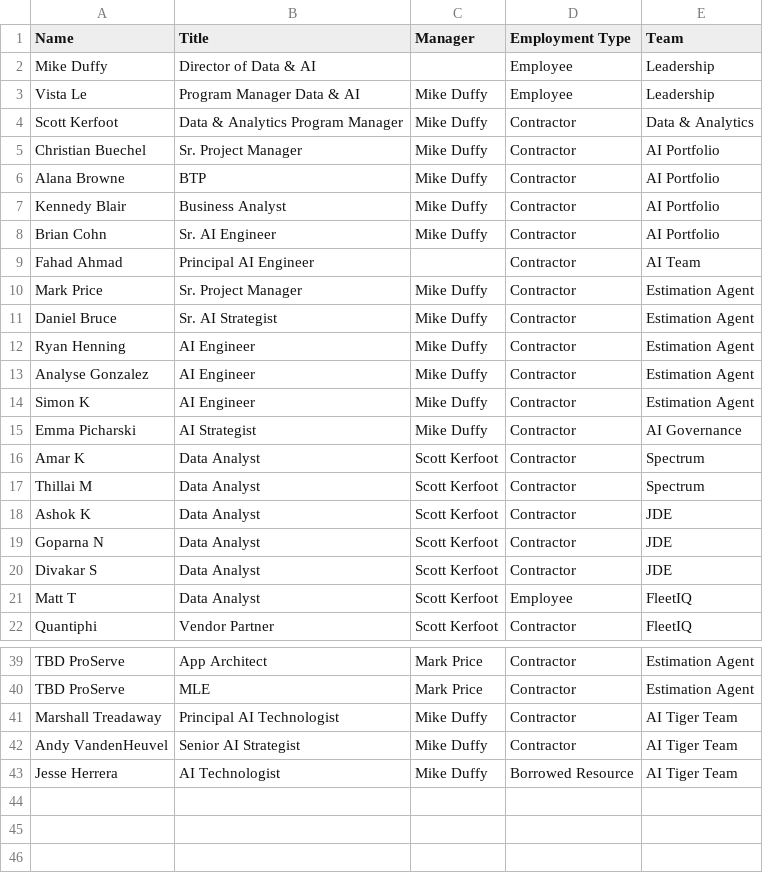
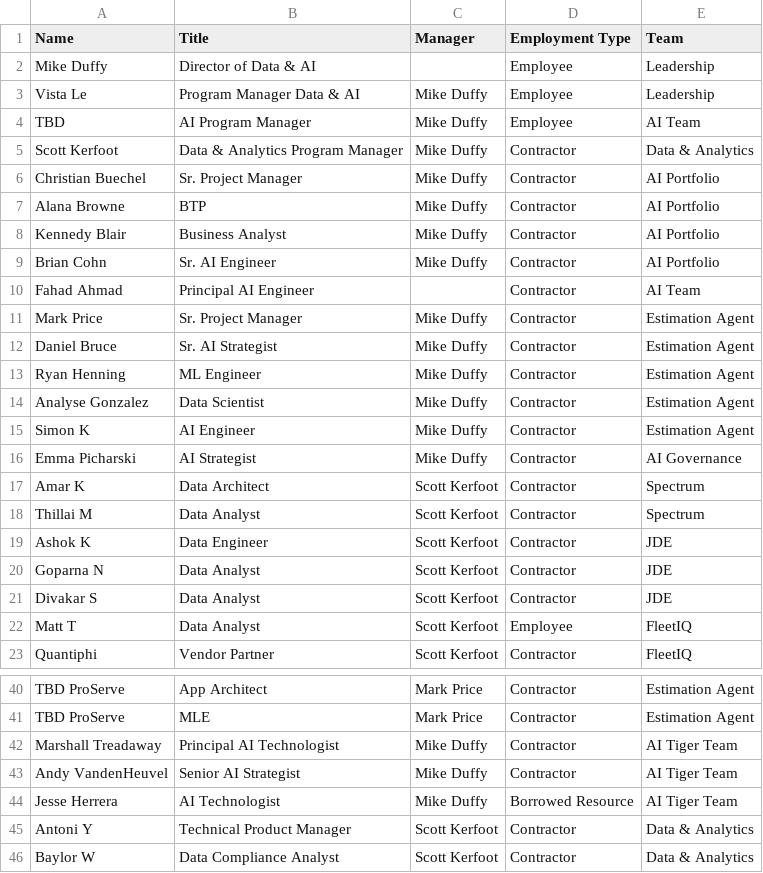
Before and after one commit to puremcc/org-charts, a CSV file: data_ai_org.csv, drawn as a sheet; only a part is shown, gaps mark what is left out.

```diff
--- a/data_ai_org.csv
+++ b/data_ai_org.csv
@@ -3,2 +3,3 @@ Mike Duffy,Director of Data & AI,,Employee,Leadership
 Vista Le,Program Manager Data & AI,Mike Duffy,Employee,Leadership
+TBD,AI Program Manager,Mike Duffy,Employee,AI Team
 Scott Kerfoot,Data & Analytics Program Manager,Mike Duffy,Contractor,Data & Analytics
@@ -11,9 +12,9 @@ Mark Price,Sr. Project Manager,Mike Duffy,Contractor,Estimation Agent
 Daniel Bruce,Sr. AI Strategist,Mike Duffy,Contractor,Estimation Agent
-Ryan Henning,AI Engineer,Mike Duffy,Contractor,Estimation Agent
-Analyse Gonzalez,AI Engineer,Mike Duffy,Contractor,Estimation Agent
+Ryan Henning,ML Engineer,Mike Duffy,Contractor,Estimation Agent
+Analyse Gonzalez,Data Scientist,Mike Duffy,Contractor,Estimation Agent
 Simon K,AI Engineer,Mike Duffy,Contractor,Estimation Agent
 Emma Picharski,AI Strategist,Mike Duffy,Contractor,AI Governance
-Amar K,Data Analyst,Scott Kerfoot,Contractor,Spectrum
+Amar K,Data Architect,Scott Kerfoot,Contractor,Spectrum
 Thillai M,Data Analyst,Scott Kerfoot,Contractor,Spectrum
-Ashok K,Data Analyst,Scott Kerfoot,Contractor,JDE
+Ashok K,Data Engineer,Scott Kerfoot,Contractor,JDE
 Goparna N,Data Analyst,Scott Kerfoot,Contractor,JDE
@@ -43 +44,3 @@ Andy VandenHeuvel,Senior AI Strategist,Mike Duffy,Contractor,AI Tiger Team
 Jesse Herrera,AI Technologist,Mike Duffy,Borrowed Resource,AI Tiger Team
+Antoni Y,Technical Product Manager,Scott Kerfoot,Contractor,Data & Analytics
+Baylor W,Data Compliance Analyst,Scott Kerfoot,Contractor,Data & Analytics
```
Also changed, not shown: 1 other file.
